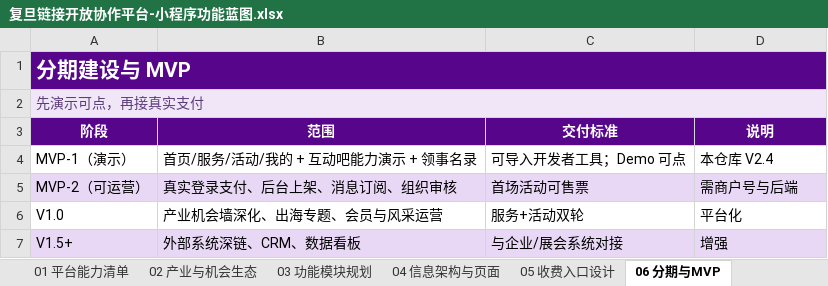
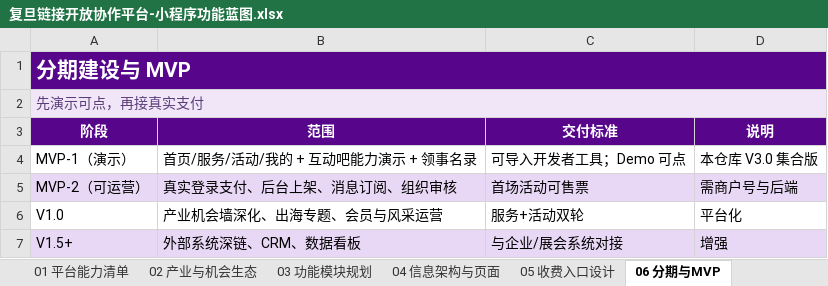
Before and after one commit to hujigang2010-maker/AIDEN, an Excel workbook: output/复旦链接开放协作平台-小程序功能蓝图.xlsx, sheet 06 分期与MVP, drawn as a sheet; values as stored, in another font and other column widths than the file's, no borders; the diff names each change by its address in the sheet, - before the commit and + after, or states it on an @@ line.

```diff
--- a/output/复旦链接开放协作平台-小程序功能蓝图.xlsx (sheet 06 分期与MVP)
+++ b/output/复旦链接开放协作平台-小程序功能蓝图.xlsx (sheet 06 分期与MVP)
-D4 (说明): 本仓库 V2.4
+D4 (说明): 本仓库 V3.0 集合版
```
Also changed, not shown: sheet 00 产品总览, output/复旦链接-功能对照表.xlsx, 9 other files.
